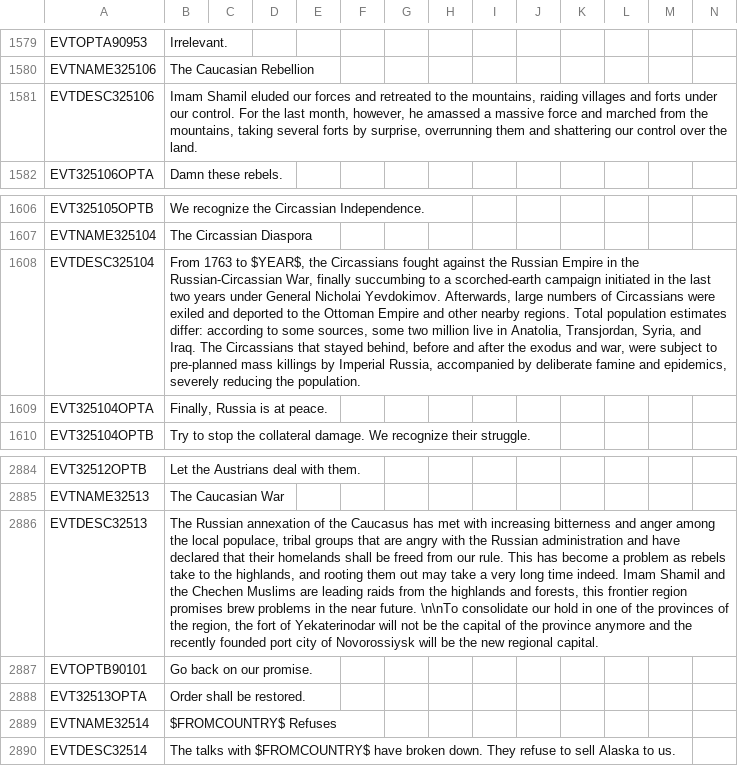
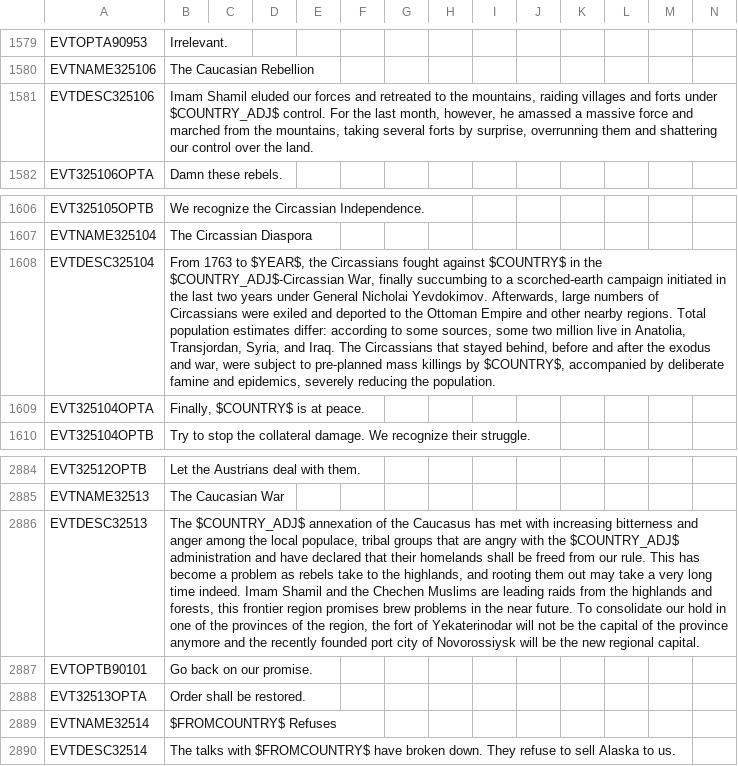
Before and after one commit to Nivaturimika/AHMP, a CSV file: AHPM_MP/localisation/00_HPM_events.csv, drawn as a sheet; only a part is shown, gaps mark what is left out; the diff names each change by its address in the sheet, - before the commit and + after, or states it on an @@ line.

Commit message:
new circassia war flavour

```diff
--- a/AHPM_MP/localisation/00_HPM_events.csv
+++ b/AHPM_MP/localisation/00_HPM_events.csv
-B1581: …forts under our control. For…
+B1581: …forts under $COUNTRY_ADJ$ control. For…
-B1608: …fought against the Russian Empire in the Russian-Circassian War, finally succumbing to a scorched-earth campaign initiated in the last two years under General Nicholai Yevdokimov. Afterwards, large numbers of Circassians were exiled and deported to the Ottoman Empire and other nearby regions. Total population estimates differ: according to some sources, some two million live in Anatolia, Transjordan, Syria, and Iraq. The Circassians that stayed behind, before and after the exodus and war, were subject to pre-planned mass killings by Imperial Russia, accompanied by…
+B1608: …fought against $COUNTRY$ in the $COUNTRY_ADJ$-Circassian War, finally succumbing to a scorched-earth campaign initiated in the last two years under General Nicholai Yevdokimov. Afterwards, large numbers of Circassians were exiled and deported to the Ottoman Empire and other nearby regions. Total population estimates differ: according to some sources, some two million live in Anatolia, Transjordan, Syria, and Iraq. The Circassians that stayed behind, before and after the exodus and war, were subject to pre-planned mass killings by $COUNTRY$, accompanied by…
-B1609: Finally, Russia is at peace.
+B1609: Finally, $COUNTRY$ is at peace.
-B2886: The Russian annexation of the Caucasus has met with increasing bitterness and anger among the local populace, tribal groups that are angry with the Russian administration and have declared that their homelands shall be freed from our rule. This has become a problem as rebels take to the highlands, and rooting them out may take a very long time indeed. Imam Shamil and the Chechen Muslims are leading raids from the highlands and forests, this frontier region promises brew problems in the near future. \n\nTo consolidate our…
+B2886: The $COUNTRY_ADJ$ annexation of the Caucasus has met with increasing bitterness and anger among the local populace, tribal groups that are angry with the $COUNTRY_ADJ$ administration and have declared that their homelands shall be freed from our rule. This has become a problem as rebels take to the highlands, and rooting them out may take a very long time indeed. Imam Shamil and the Chechen Muslims are leading raids from the highlands and forests, this frontier region promises brew problems in the near future. To consolidate our…
```
Also changed, not shown: 3 other files.
